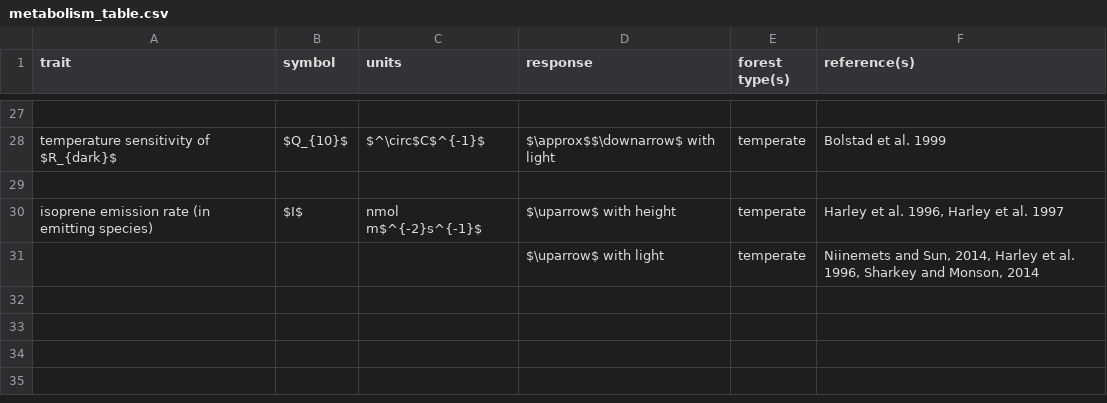
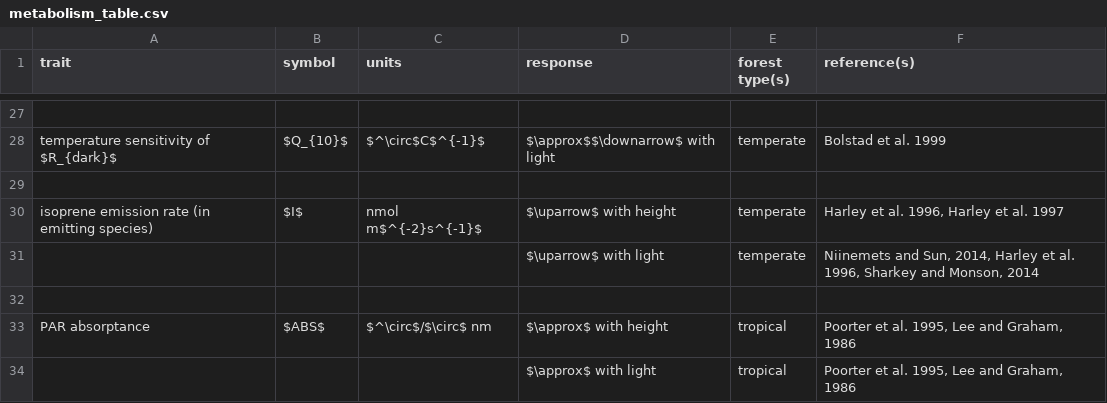
Before and after one commit to EcoClimLab/vertical-thermal-review, a CSV file: Lit_Review/metabolism_table.csv, drawn as a sheet; only a part is shown, gaps mark what is left out.

Commit message:
Update metabolism_table.csv

```diff
--- a/Lit_Review/metabolism_table.csv
+++ b/Lit_Review/metabolism_table.csv
@@ -31 +31,4 @@ isoprene emission rate (in emitting species),$I$,nmol m$^{-2}s^{-1}$,$\uparrow$
 ,,,$\uparrow$ with light,temperate,"Niinemets and Sun, 2014, Harley et al. 1996, Sharkey and Monson, 2014"
+,,,,,
+PAR absorptance,$ABS$,$^\circ$/$\circ$ nm,$\approx$ with height,tropical,"Poorter et al. 1995, Lee and Graham, 1986"
+,,,$\approx$ with light,tropical,"Poorter et al. 1995, Lee and Graham, 1986 "
```
